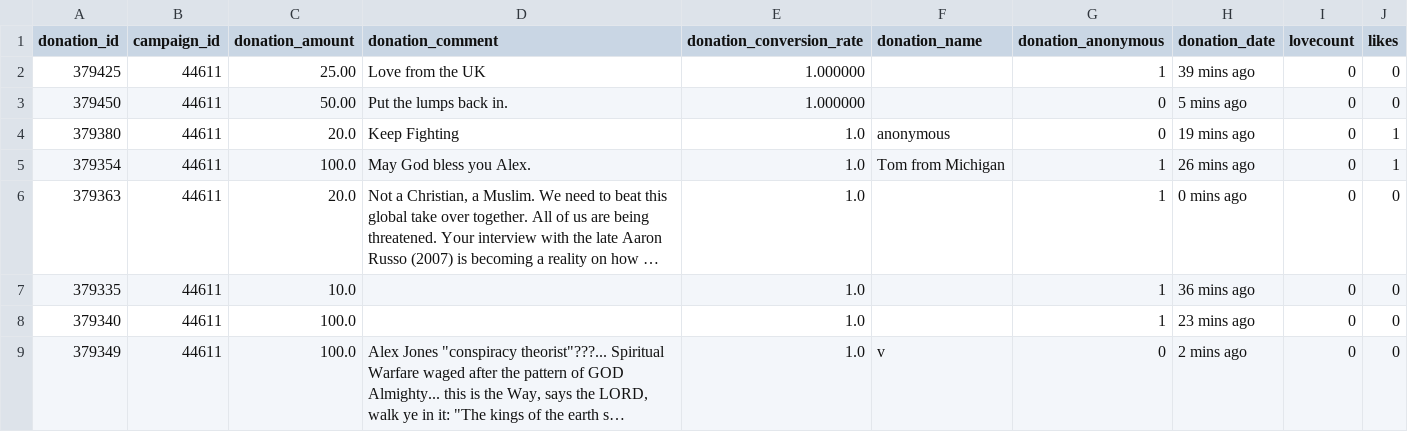
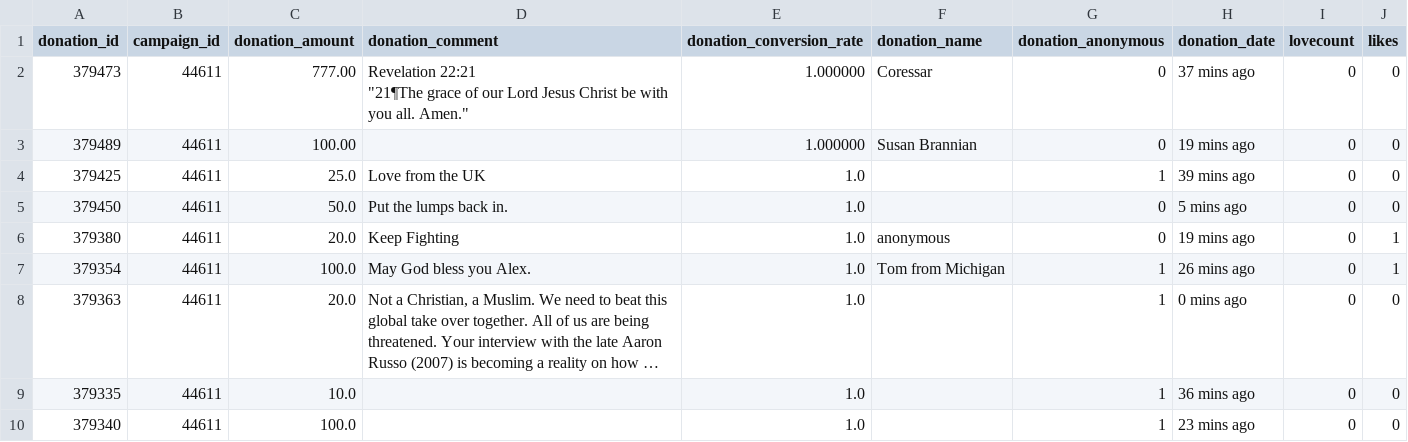
Before and after one commit to Egarok/SaveInfoWarsScraper, a CSV file: data/saveinfowars-donations-records.csv, drawn as a sheet; only a part is shown; the shorter side is filled out with more unchanged rows; long unchanged cells end in ….

Commit message:
Latest data: Mon Nov 29 17:06:27 UTC 2021

```diff
--- a/data/saveinfowars-donations-records.csv
+++ b/data/saveinfowars-donations-records.csv
@@ -1,4 +1,7 @@
 donation_id,campaign_id,donation_amount,donation_comment,donation_conversion_rate,donation_name,donation_anonymous,donation_date,lovecount,likes
-379425,44611,25.00,Love from the UK,1.000000,,1,39 mins ago,0,0
-379450,44611,50.00,Put the lumps back in.,1.000000,,0,5 mins ago,0,0
+379473,44611,777.00,"Revelation 22:21
+""21¶The grace of our Lord Jesus Christ be with you all. Amen.""",1.000000,Coressar,0,37 mins ago,0,0
+379489,44611,100.00,,1.000000,Susan Brannian,0,19 mins ago,0,0
+379425,44611,25.0,Love from the UK,1.0,,1,39 mins ago,0,0
+379450,44611,50.0,Put the lumps back in.,1.0,,0,5 mins ago,0,0
 379380,44611,20.0,Keep Fighting ,1.0,anonymous ,0,19 mins ago,0,1
```
